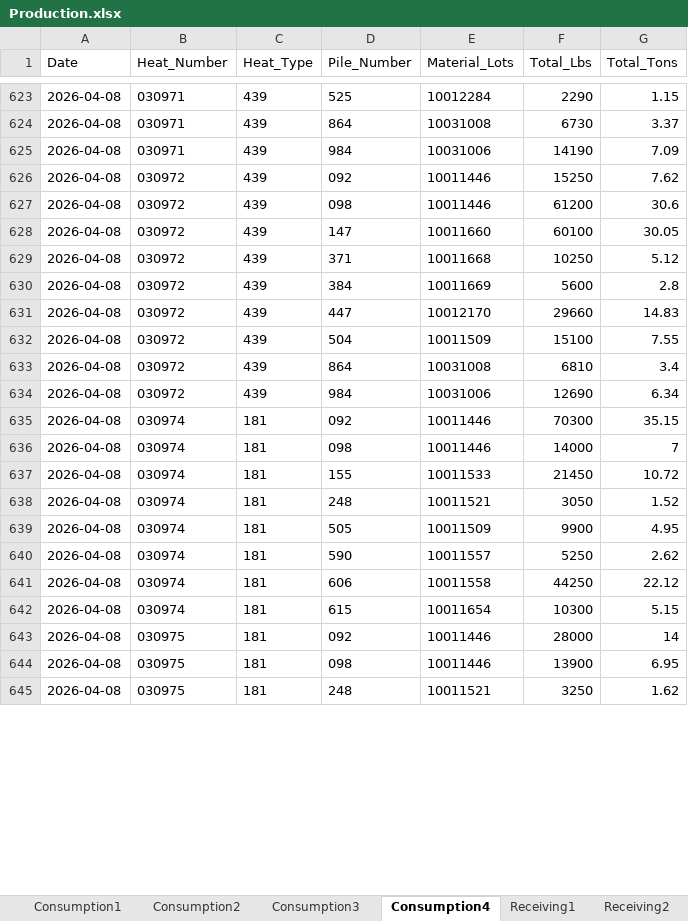
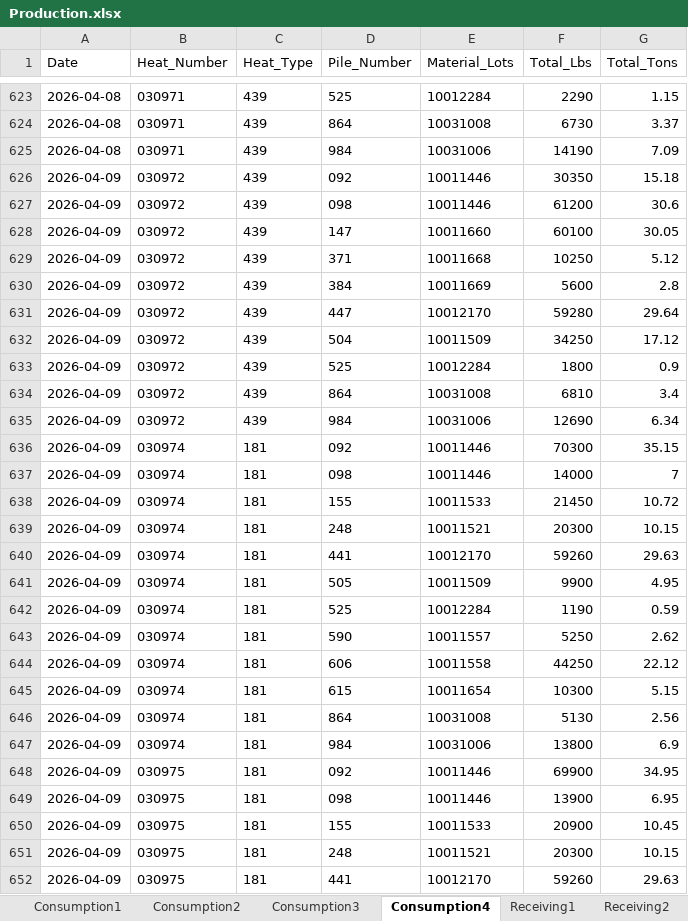
Before and after one commit to Harsco36Map/Yardmap, an Excel workbook: Production.xlsx, sheet Consumption4, drawn as a sheet; only a part is shown, gaps mark what is left out; values as stored, in another font and other column widths than the file's, no borders; addresses are those after the commit; the diff covers the shown part only; the diff names each change by its address in the sheet, - before the commit and + after, or states it on an @@ line.

Commit message:
Add files via upload

```diff
--- a/Production.xlsx (sheet Consumption4)
+++ b/Production.xlsx (sheet Consumption4)
-A626:A632 (Date): 2026-04-08
+A626:A632 (Date): 2026-04-09
-F626 (Total_Lbs): 15250
+F626 (Total_Lbs): 30350
-G626 (Total_Tons): 7.62
+G626 (Total_Tons): 15.18
-F631 (Total_Lbs): 29660
+F631 (Total_Lbs): 59280
-G631 (Total_Tons): 14.83
+G631 (Total_Tons): 29.64
-F632 (Total_Lbs): 15100
+F632 (Total_Lbs): 34250
-G632 (Total_Tons): 7.55
+G632 (Total_Tons): 17.12
+row 633: 2026-04-09 | 030972 | 439 | 525 | 10012284 | 1800 | 0.9
-A634:A639 (Date): 2026-04-08
+A634:A639 (Date): 2026-04-09
-F639 (Total_Lbs): 3050
+F639 (Total_Lbs): 20300
-G639 (Total_Tons): 1.52
+G639 (Total_Tons): 10.15
+row 640: 2026-04-09 | 030974 | 181 | 441 | 10012170 | 59260 | 29.63
-A641 (Date): 2026-04-08
+A641 (Date): 2026-04-09
+row 642: 2026-04-09 | 030974 | 181 | 525 | 10012284 | 1190 | 0.59
-A643:A645 (Date): 2026-04-08
+A643:A645 (Date): 2026-04-09
+row 646: 2026-04-09 | 030974 | 181 | 864 | 10031008 | 5130 | 2.56
+row 647: 2026-04-09 | 030974 | 181 | 984 | 10031006 | 13800 | 6.9
-A648:A649 (Date): 2026-04-08
+A648:A649 (Date): 2026-04-09
-F648 (Total_Lbs): 28000
+F648 (Total_Lbs): 69900
-G648 (Total_Tons): 14
+G648 (Total_Tons): 34.95
+row 650: 2026-04-09 | 030975 | 181 | 155 | 10011533 | 20900 | 10.45
-A651 (Date): 2026-04-08
+A651 (Date): 2026-04-09
-F651 (Total_Lbs): 3250
+F651 (Total_Lbs): 20300
-G651 (Total_Tons): 1.62
+G651 (Total_Tons): 10.15
+row 652: 2026-04-09 | 030975 | 181 | 441 | 10012170 | 59260 | 29.63
```
Also changed, not shown: 110 added rows and 12 edited cells elsewhere in this sheet, sheet Receiving3, sheet Consumption2, sheet Receiving2, sheet Consumption3, sheet Consumption1, sheet Receiving1.
